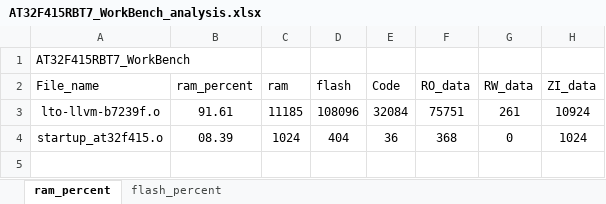
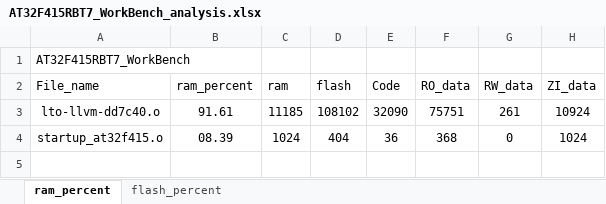
Before and after one commit to FW-Projects/HA05_3.5TFT, an Excel workbook: app/project/MDK_V5/AT32F415RBT7_WorkBench_analysis.xlsx, sheet ram_percent, drawn as a sheet; only a part is shown; values as stored, in another font and other column widths than the file's, no borders; charts and pictures and table styles not drawn; the diff names each change by its address in the sheet, - before the commit and + after, or states it on an @@ line.

```diff
--- a/app/project/MDK_V5/AT32F415RBT7_WorkBench_analysis.xlsx (sheet ram_percent)
+++ b/app/project/MDK_V5/AT32F415RBT7_WorkBench_analysis.xlsx (sheet ram_percent)
-A3 (File_name): lto-llvm-b7239f.o
+A3 (File_name): lto-llvm-dd7c40.o
-D3 (flash): 108096
+D3 (flash): 108102
-E3 (Code): 32084
+E3 (Code): 32090
```
Also changed, not shown: sheet flash_percent, charts or pictures, 13 other files.
